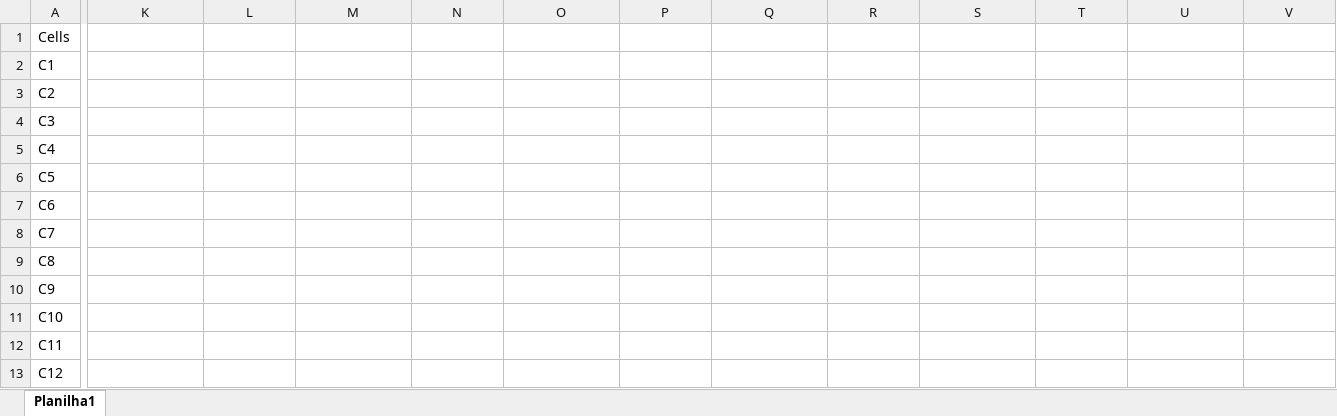
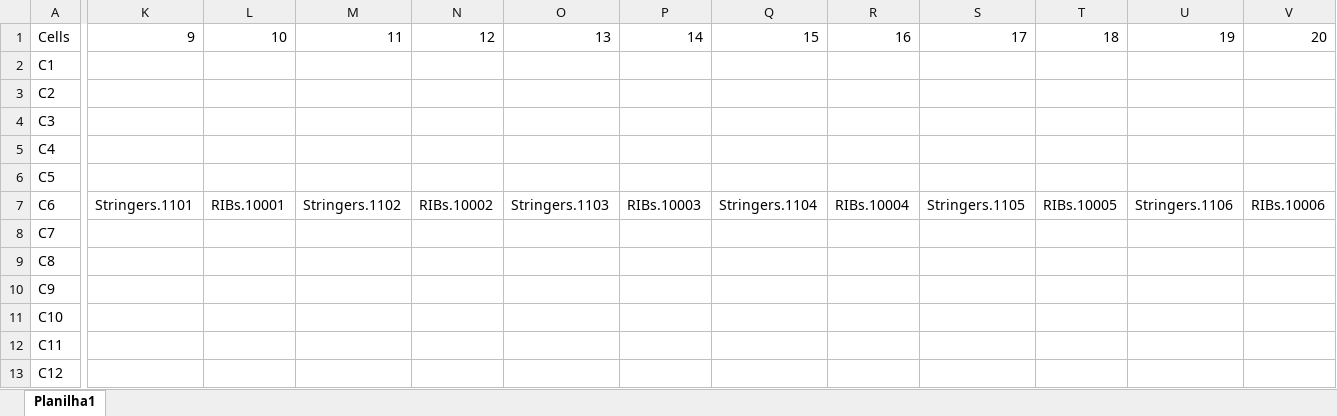
Before and after one commit to guilhermeomrizzi123/GridLamEdit, an Excel workbook: Grid.For.Catia.1.xlsx, sheet Planilha1, drawn as a sheet; only a part is shown, gaps mark what is left out; values as stored, in another font and other column widths than the file's, no borders; the diff covers the shown part only; the diff names each change by its address in the sheet, - before the commit and + after, or states it on an @@ line.

```diff
--- a/Grid.For.Catia.1.xlsx (sheet Planilha1)
+++ b/Grid.For.Catia.1.xlsx (sheet Planilha1)
-K1: (empty)
+K1: 9
-L1: (empty)
+L1: 10
-M1: (empty)
+M1: 11
-N1: (empty)
+N1: 12
-O1: (empty)
+O1: 13
-P1: (empty)
+P1: 14
-Q1: (empty)
+Q1: 15
-R1: (empty)
+R1: 16
-S1: (empty)
+S1: 17
-T1: (empty)
+T1: 18
-U1: (empty)
+U1: 19
-V1: (empty)
+V1: 20
-K7: (empty)
+K7: Stringers.1101
-L7: (empty)
+L7: RIBs.10001
-M7: (empty)
+M7: Stringers.1102
-N7: (empty)
+N7: RIBs.10002
-O7: (empty)
+O7: Stringers.1103
-P7: (empty)
+P7: RIBs.10003
-Q7: (empty)
+Q7: Stringers.1104
-R7: (empty)
+R7: RIBs.10004
-S7: (empty)
+S7: Stringers.1105
-T7: (empty)
+T7: RIBs.10005
-U7: (empty)
+U7: Stringers.1106
-V7: (empty)
+V7: RIBs.10006
```
Also changed, not shown: 216 edited cells elsewhere in this sheet, 2 other files.
